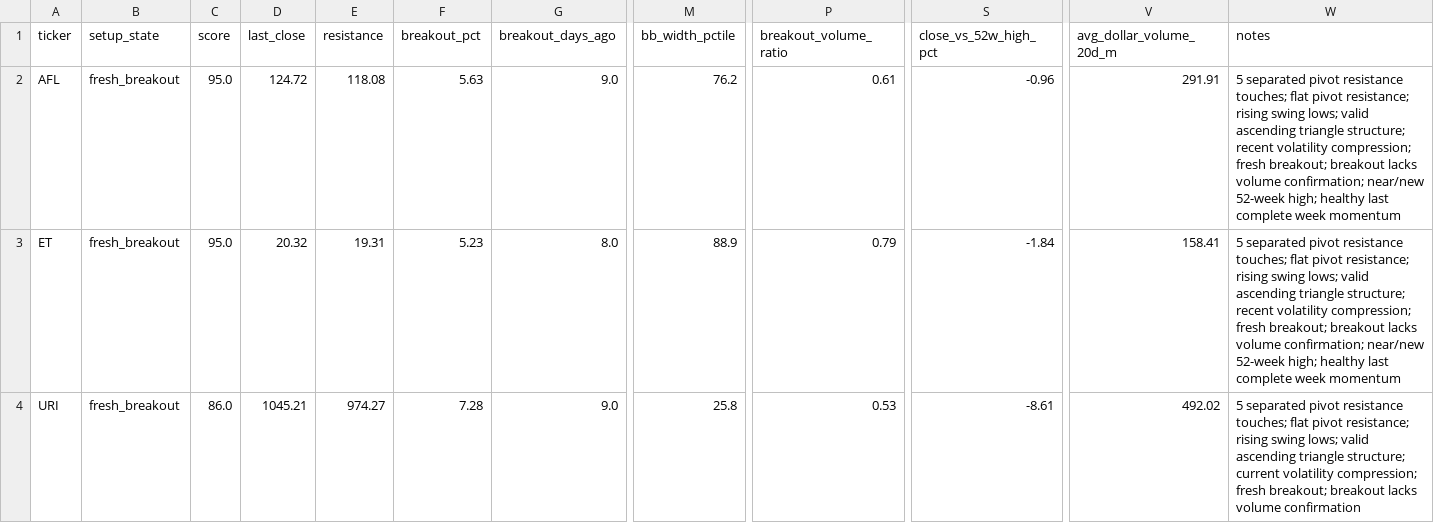
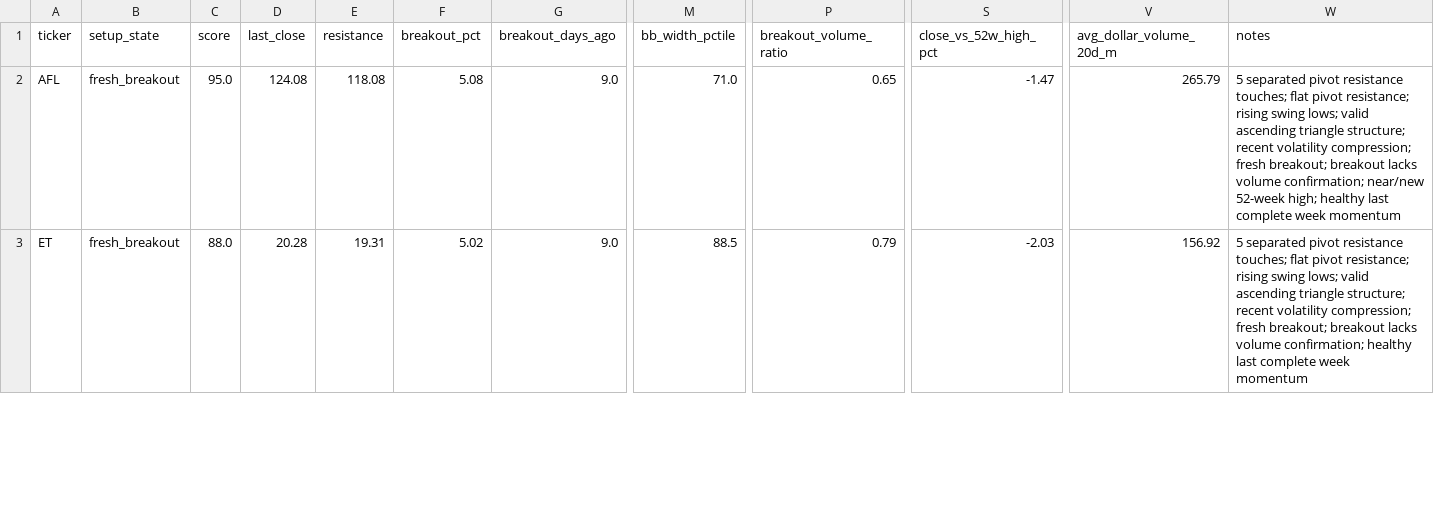
Before and after one commit to rohanptl/triangle_breakout_scanner, a CSV file: outputs/stock_triangle_scan_latest_filtered.csv, drawn as a sheet; only a part is shown, gaps mark what is left out; removed rows and columns are numbered as before the commit, all else as after; rows hold the shown columns only; the diff covers the shown part only; the diff names each change by its address in the sheet, - before the commit and + after, or states it on an @@ line.

```diff
--- a/outputs/stock_triangle_scan_latest_filtered.csv
+++ b/outputs/stock_triangle_scan_latest_filtered.csv
-D2 (last_close): 124.72
+D2 (last_close): 124.08
-F2 (breakout_pct): 5.63
+F2 (breakout_pct): 5.08
-M2 (bb_width_pctile): 76.2
+M2 (bb_width_pctile): 71.0
-P2 (breakout_volume_ratio): 0.61
+P2 (breakout_volume_ratio): 0.65
-S2 (close_vs_52w_high_pct): -0.96
+S2 (close_vs_52w_high_pct): -1.47
-V2 (avg_dollar_volume_20d_m): 291.91
+V2 (avg_dollar_volume_20d_m): 265.79
-C3 (score): 95.0
+C3 (score): 88.0
-D3 (last_close): 20.32
+D3 (last_close): 20.28
-F3 (breakout_pct): 5.23
+F3 (breakout_pct): 5.02
-G3 (breakout_days_ago): 8.0
+G3 (breakout_days_ago): 9.0
-M3 (bb_width_pctile): 88.9
+M3 (bb_width_pctile): 88.5
-S3 (close_vs_52w_high_pct): -1.84
+S3 (close_vs_52w_high_pct): -2.03
-V3 (avg_dollar_volume_20d_m): 158.41
+V3 (avg_dollar_volume_20d_m): 156.92
-W3 (notes): …volume confirmation; near/new 52-week high; healthy last…
+W3 (notes): …volume confirmation; healthy last…
-row 4: URI | fresh_breakout | 86.0 | 1045.21 | 974.27 | 7.28 | 9.0 | 25.8 | 0.53 | -8.61 | 492.02 | 5 separated pivot resistance touches; flat pivot resistance; rising swing lows; valid ascending triangle structure; current volatility compression; fresh breakout; breakout lacks volume confirmation
```
Also changed, not shown: 1 added row, 1 removed row and 7 edited cells elsewhere in this file, outputs/etf_triangle_scan_latest.csv, outputs/etf_triangle_scan_latest_filtered.csv, 2 other files.
